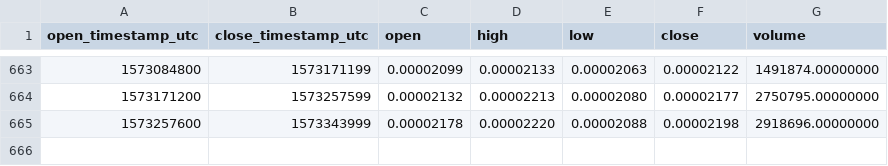
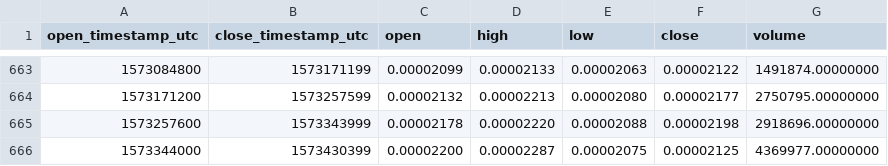
Before and after one commit to cryptobigbro/binance-INSBTC, a CSV file: binance-INSBTC-1d.csv, drawn as a sheet; only a part is shown, gaps mark what is left out.

Commit message:
Update OHLCV data.

```diff
--- a/binance-INSBTC-1d.csv
+++ b/binance-INSBTC-1d.csv
@@ -665 +665,2 @@ open_timestamp_utc,close_timestamp_utc,open,high,low,close,volume
 1573257600,1573343999,0.00002178,0.00002220,0.00002088,0.00002198,2918696.00000000
+1573344000,1573430399,0.00002200,0.00002287,0.00002075,0.00002125,4369977.00000000
```
Also changed, not shown: 1 other file.
